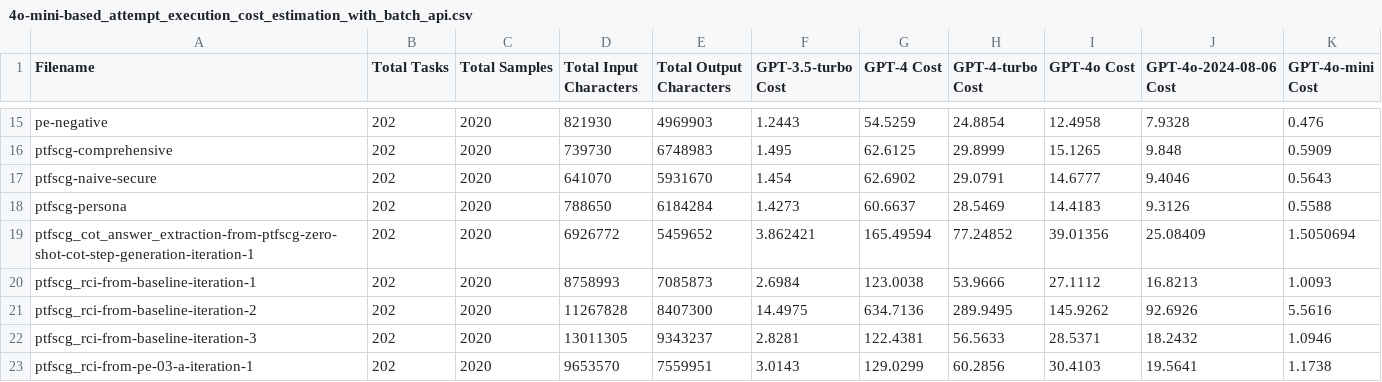
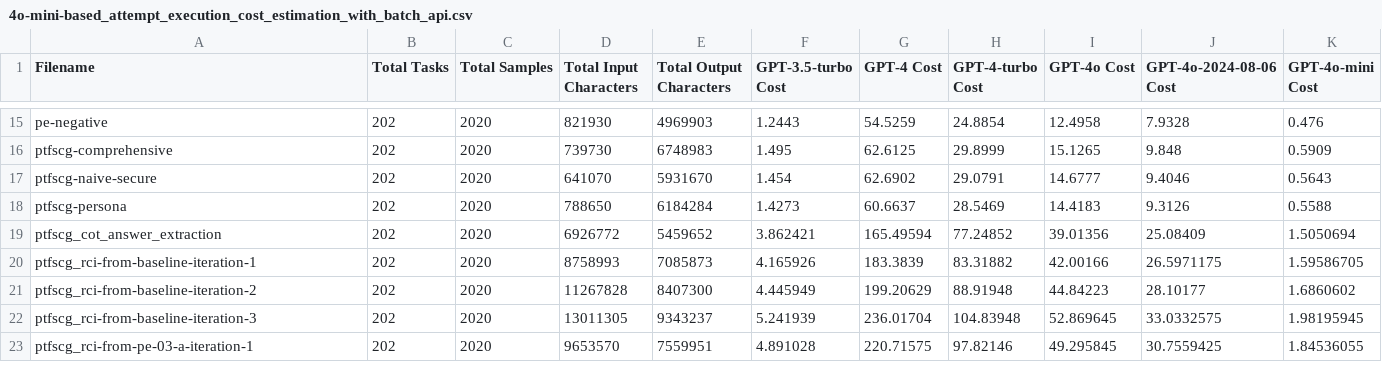
Before and after one commit to mbscit/sec_prompt_benchmark, a CSV file: helper/cost_estimation/4o-mini-based_attempt_execution_cost_estimation_with_batch_api.csv, drawn as a sheet; only a part is shown, gaps mark what is left out.

Commit message:
fix manual error from adding rci creation cost to 4o-mini based estimations

```diff
--- a/helper/cost_estimation/4o-mini-based_attempt_execution_cost_estimation_with_batch_api.csv
+++ b/helper/cost_estimation/4o-mini-based_attempt_execution_cost_estimation_with_batch_api.csv
@@ -18,6 +18,6 @@ ptfscg-naive-secure,202,2020,641070,5931670,1.454,62.6902,29.0791,14.6777,9.4046
 ptfscg-persona,202,2020,788650,6184284,1.4273,60.6637,28.5469,14.4183,9.3126,0.5588
-ptfscg_cot_answer_extraction-from-ptfscg-zero-shot-cot-step-generation-iteration-1,202,2020,6926772,5459652,3.862421,165.49594,77.24852,39.01356,25.08409,1.5050694
-ptfscg_rci-from-baseline-iteration-1,202,2020,8758993,7085873,2.6984,123.0038,53.9666,27.1112,16.8213,1.0093
-ptfscg_rci-from-baseline-iteration-2,202,2020,11267828,8407300,14.4975,634.7136,289.9495,145.9262,92.6926,5.5616
-ptfscg_rci-from-baseline-iteration-3,202,2020,13011305,9343237,2.8281,122.4381,56.5633,28.5371,18.2432,1.0946
-ptfscg_rci-from-pe-03-a-iteration-1,202,2020,9653570,7559951,3.0143,129.0299,60.2856,30.4103,19.5641,1.1738
+ptfscg_cot_answer_extraction,202,2020,6926772,5459652,3.862421,165.49594,77.24852,39.01356,25.08409,1.5050694
+ptfscg_rci-from-baseline-iteration-1,202,2020,8758993,7085873,4.165926,183.3839,83.31882,42.00166,26.5971175,1.59586705
+ptfscg_rci-from-baseline-iteration-2,202,2020,11267828,8407300,4.445949,199.20629,88.91948,44.84223,28.10177,1.6860602
+ptfscg_rci-from-baseline-iteration-3,202,2020,13011305,9343237,5.241939,236.01704,104.83948,52.869645,33.0332575,1.98195945
+ptfscg_rci-from-pe-03-a-iteration-1,202,2020,9653570,7559951,4.891028,220.71575,97.82146,49.295845,30.7559425,1.84536055
```
Also changed, not shown: helper/cost_estimation/4o-mini-based_attempt_execution_cost_estimation.csv.
